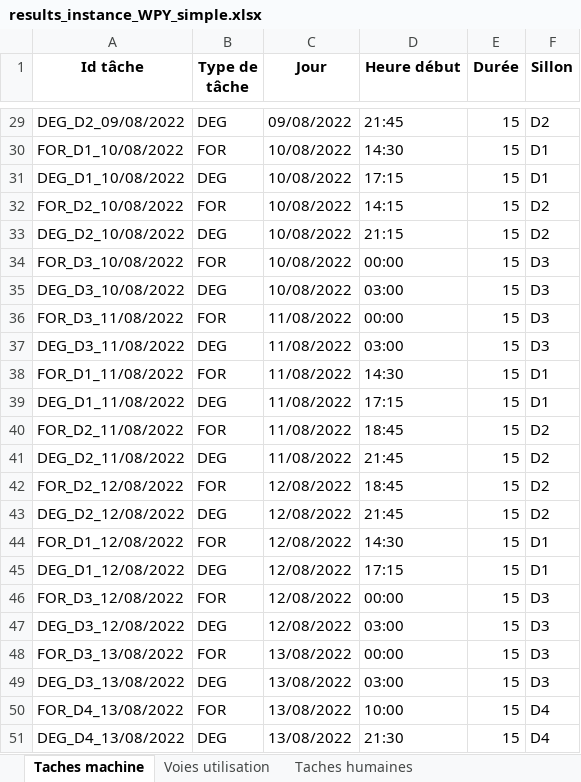
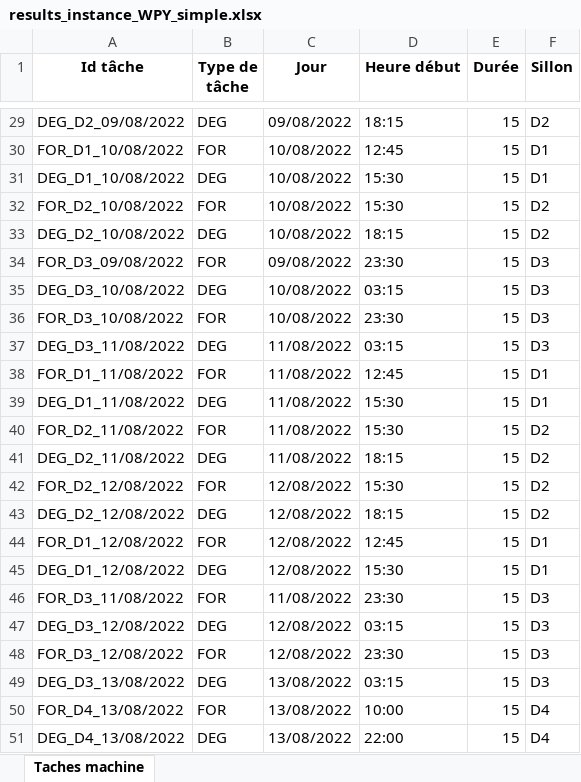
Before and after one commit to hughdmr/FretSNCF, an Excel workbook: outputs/results/results_instance_WPY_simple.xlsx, sheet Taches machine, drawn as a sheet; only a part is shown, gaps mark what is left out; values as stored, in another font and other column widths than the file's, no borders; the diff covers the shown part only; the diff names each change by its address in the sheet, - before the commit and + after, or states it on an @@ line.

```diff
--- a/outputs/results/results_instance_WPY_simple.xlsx (sheet Taches machine)
+++ b/outputs/results/results_instance_WPY_simple.xlsx (sheet Taches machine)
-sheet tab: Voies utilisation
-sheet tab: Taches humaines
-D29 (Heure début): 21:45
+D29 (Heure début): 18:15
-D30 (Heure début): 14:30
+D30 (Heure début): 12:45
-D31 (Heure début): 17:15
+D31 (Heure début): 15:30
-D32 (Heure début): 14:15
+D32 (Heure début): 15:30
-D33 (Heure début): 21:15
+D33 (Heure début): 18:15
-A34 (Id tâche): FOR_D3_10/08/2022
+A34 (Id tâche): FOR_D3_09/08/2022
-C34 (Jour): 10/08/2022
+C34 (Jour): 09/08/2022
-D34 (Heure début): 00:00
+D34 (Heure début): 23:30
-D35 (Heure début): 03:00
+D35 (Heure début): 03:15
-A36 (Id tâche): FOR_D3_11/08/2022
+A36 (Id tâche): FOR_D3_10/08/2022
-C36 (Jour): 11/08/2022
+C36 (Jour): 10/08/2022
-D36 (Heure début): 00:00
+D36 (Heure début): 23:30
-D37 (Heure début): 03:00
+D37 (Heure début): 03:15
-D38 (Heure début): 14:30
+D38 (Heure début): 12:45
-D39 (Heure début): 17:15
+D39 (Heure début): 15:30
-D40 (Heure début): 18:45
+D40 (Heure début): 15:30
-D41 (Heure début): 21:45
+D41 (Heure début): 18:15
-D42 (Heure début): 18:45
+D42 (Heure début): 15:30
-D43 (Heure début): 21:45
+D43 (Heure début): 18:15
-D44 (Heure début): 14:30
+D44 (Heure début): 12:45
-D45 (Heure début): 17:15
+D45 (Heure début): 15:30
-A46 (Id tâche): FOR_D3_12/08/2022
+A46 (Id tâche): FOR_D3_11/08/2022
-C46 (Jour): 12/08/2022
+C46 (Jour): 11/08/2022
-D46 (Heure début): 00:00
+D46 (Heure début): 23:30
-D47 (Heure début): 03:00
+D47 (Heure début): 03:15
-A48 (Id tâche): FOR_D3_13/08/2022
+A48 (Id tâche): FOR_D3_12/08/2022
-C48 (Jour): 13/08/2022
+C48 (Jour): 12/08/2022
-D48 (Heure début): 00:00
+D48 (Heure début): 23:30
-D49 (Heure début): 03:00
+D49 (Heure début): 03:15
-D51 (Heure début): 21:30
+D51 (Heure début): 22:00
```
Also changed, not shown: 26 edited cells elsewhere in this sheet, outputs/results/results_instance_WPY_simple_voies.xlsx, 6 other files.
